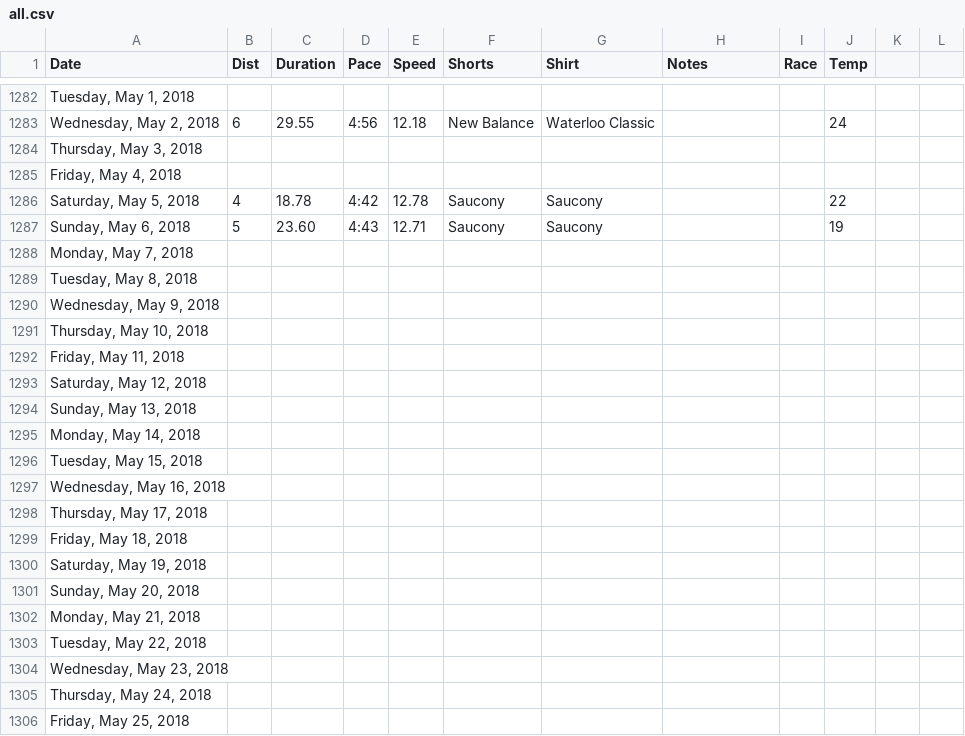
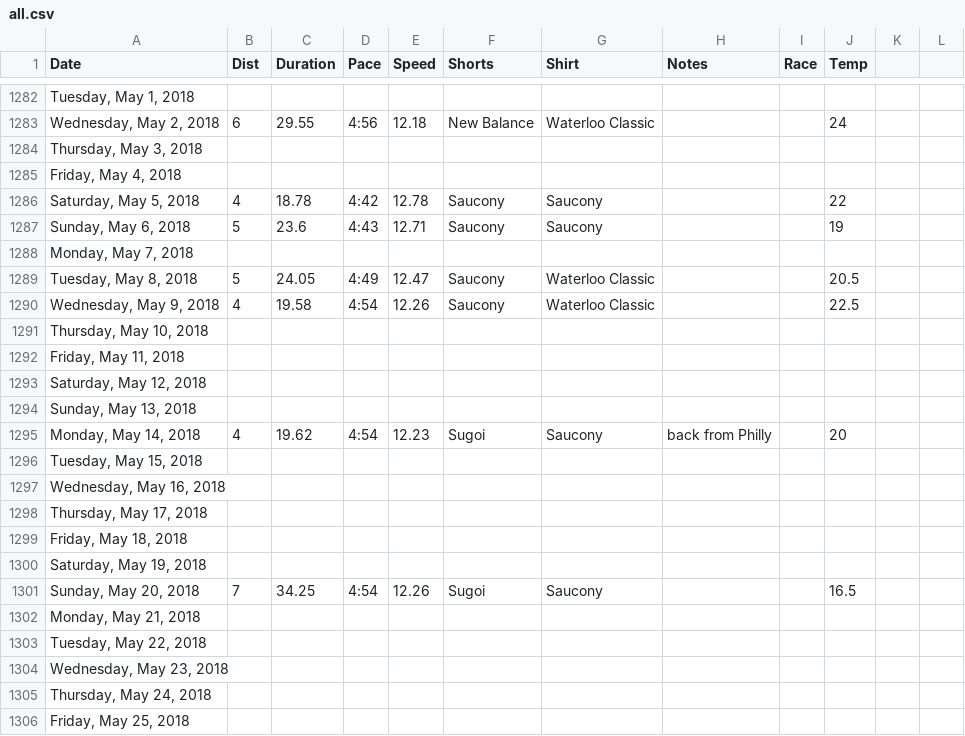
Before and after one commit to paulmotz/paulmotz.github.io, a CSV file: data/all.csv, drawn as a sheet; only a part is shown, gaps mark what is left out; the diff names each change by its address in the sheet, - before the commit and + after, or states it on an @@ line.

Commit message:
Update running data.

```diff
--- a/data/all.csv
+++ b/data/all.csv
-C1287 (Duration): 23.60
+C1287 (Duration): 23.6
-B1289 (Dist): (empty)
+B1289 (Dist): 5
-C1289 (Duration): (empty)
+C1289 (Duration): 24.05
-D1289 (Pace): (empty)
+D1289 (Pace): 4:49
-E1289 (Speed): (empty)
+E1289 (Speed): 12.47
-F1289:F1290 (Shorts): (empty)
+F1289:F1290 (Shorts): Saucony
-G1289:G1290 (Shirt): (empty)
+G1289:G1290 (Shirt): Waterloo Classic
-J1289 (Temp): (empty)
+J1289 (Temp): 20.5
-B1290 (Dist): (empty)
+B1290 (Dist): 4
-C1290 (Duration): (empty)
+C1290 (Duration): 19.58
-D1290 (Pace): (empty)
+D1290 (Pace): 4:54
-E1290 (Speed): (empty)
+E1290 (Speed): 12.26
-J1290 (Temp): (empty)
+J1290 (Temp): 22.5
-B1295 (Dist): (empty)
+B1295 (Dist): 4
-C1295 (Duration): (empty)
+C1295 (Duration): 19.62
-D1295 (Pace): (empty)
+D1295 (Pace): 4:54
-E1295 (Speed): (empty)
+E1295 (Speed): 12.23
-F1295 (Shorts): (empty)
+F1295 (Shorts): Sugoi
-G1295 (Shirt): (empty)
+G1295 (Shirt): Saucony
-H1295 (Notes): (empty)
+H1295 (Notes): back from Philly
-J1295 (Temp): (empty)
+J1295 (Temp): 20
-B1301 (Dist): (empty)
+B1301 (Dist): 7
-C1301 (Duration): (empty)
+C1301 (Duration): 34.25
-D1301 (Pace): (empty)
+D1301 (Pace): 4:54
-E1301 (Speed): (empty)
+E1301 (Speed): 12.26
-F1301 (Shorts): (empty)
+F1301 (Shorts): Sugoi
-G1301 (Shirt): (empty)
+G1301 (Shirt): Saucony
-J1301 (Temp): (empty)
+J1301 (Temp): 16.5
```
